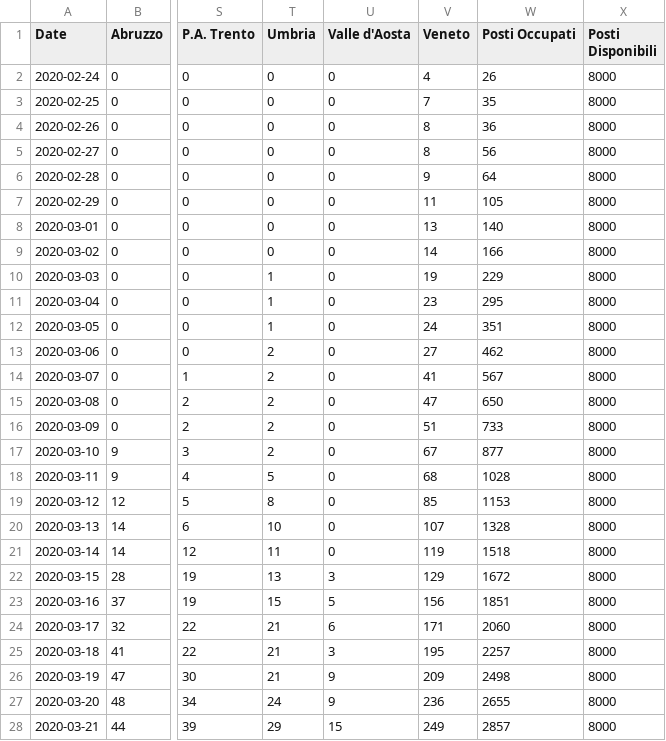
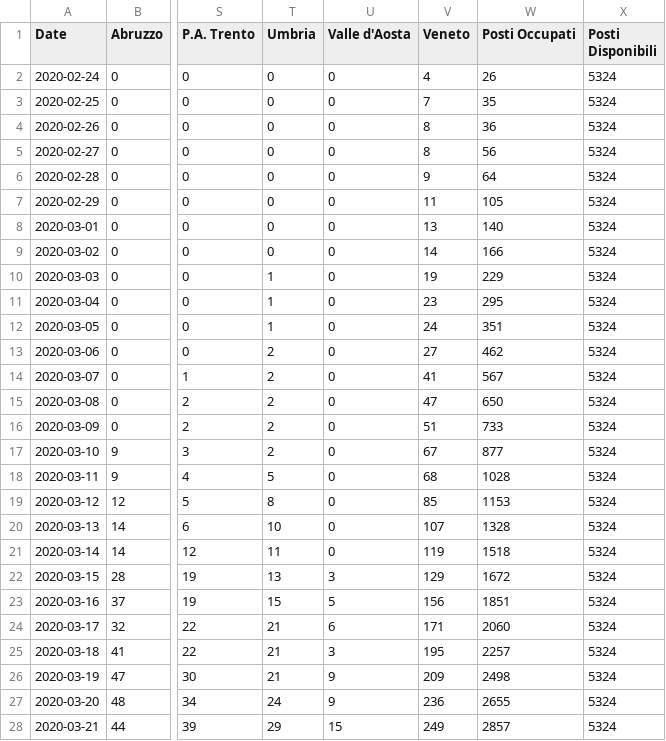
Before and after one commit to alicelovalvo/covid19-cases-italy, a CSV file: covid19_intensive_care_italy.csv, drawn as a sheet; only a part is shown, gaps mark what is left out; the diff covers the shown part only; the diff names each change by its address in the sheet, - before the commit and + after, or states it on an @@ line.

Commit message:
add intensive care

```diff
--- a/covid19_intensive_care_italy.csv
+++ b/covid19_intensive_care_italy.csv
-X2:X28 (Posti Disponibili): 8000
+X2:X28 (Posti Disponibili): 5324
```
Also changed, not shown: 3 edited cells elsewhere in this file, 1 other file.
